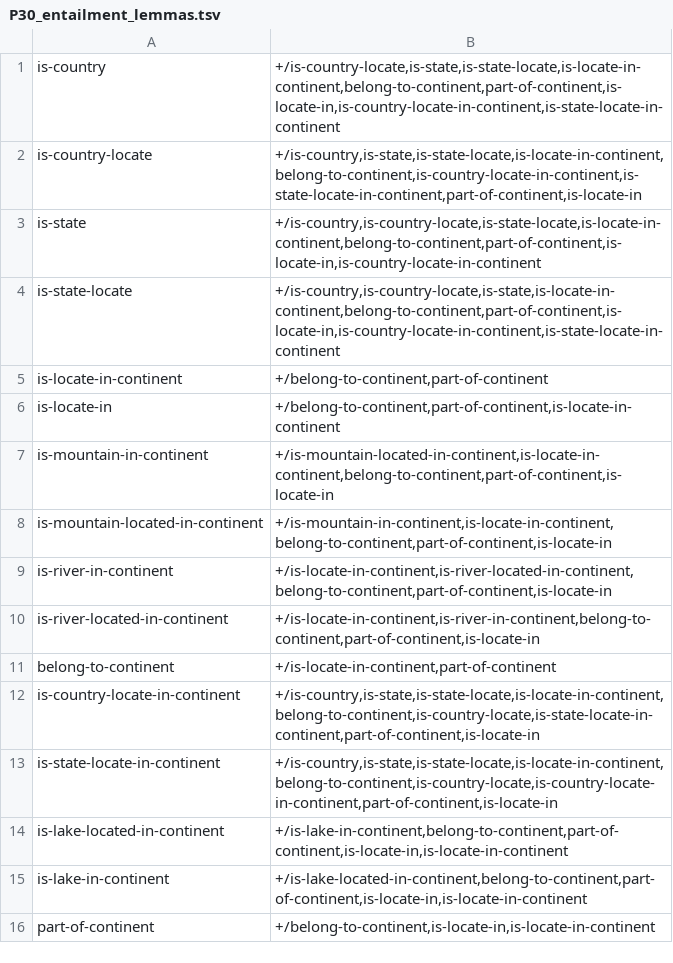
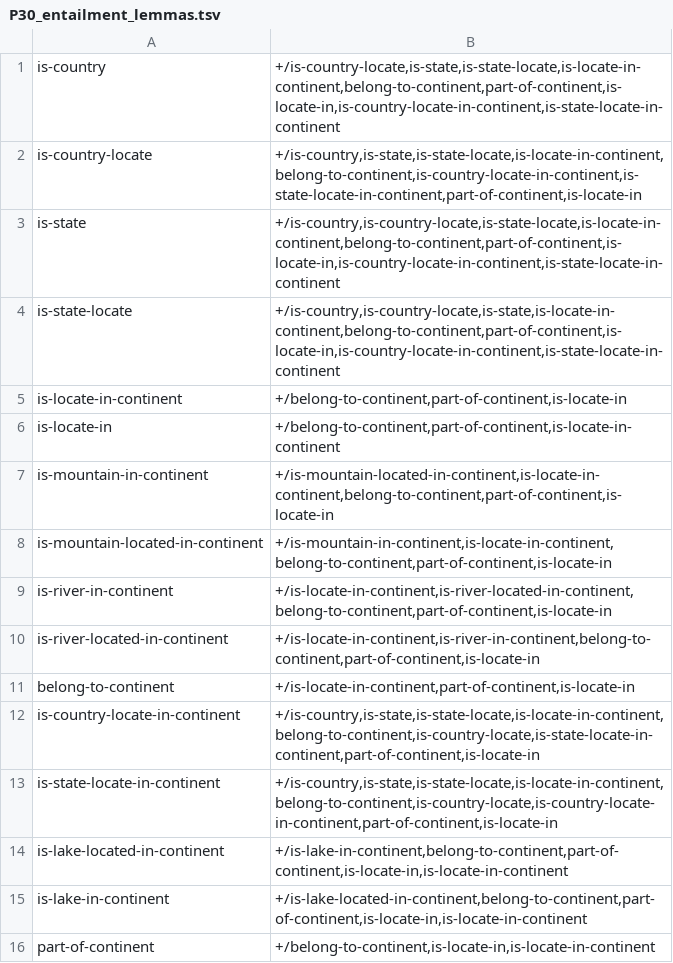
Before and after one commit to yanaiela/lm_meaning, a TSV file: data/pattern_data/P30_entailment_lemmas.tsv, drawn as a sheet.

Commit message:
update

```diff
--- a/data/pattern_data/P30_entailment_lemmas.tsv
+++ b/data/pattern_data/P30_entailment_lemmas.tsv
@@ -2,5 +2,5 @@ is-country	+/is-country-locate,is-state,is-state-locate,is-locate-in-continent,b
 is-country-locate	+/is-country,is-state,is-state-locate,is-locate-in-continent,belong-to-continent,is-country-locate-in-continent,is-state-locate-in-continent,part-of-continent,is-locate-in
-is-state	+/is-country,is-country-locate,is-state-locate,is-locate-in-continent,belong-to-continent,part-of-continent,is-locate-in,is-country-locate-in-continent
+is-state	+/is-country,is-country-locate,is-state-locate,is-locate-in-continent,belong-to-continent,part-of-continent,is-locate-in,is-country-locate-in-continent,is-state-locate-in-continent
 is-state-locate	+/is-country,is-country-locate,is-state,is-locate-in-continent,belong-to-continent,part-of-continent,is-locate-in,is-country-locate-in-continent,is-state-locate-in-continent
-is-locate-in-continent	+/belong-to-continent,part-of-continent
+is-locate-in-continent	+/belong-to-continent,part-of-continent,is-locate-in
 is-locate-in	+/belong-to-continent,part-of-continent,is-locate-in-continent
@@ -10,3 +10,3 @@ is-river-in-continent	+/is-locate-in-continent,is-river-located-in-continent,bel
 is-river-located-in-continent	+/is-locate-in-continent,is-river-in-continent,belong-to-continent,part-of-continent,is-locate-in
-belong-to-continent	+/is-locate-in-continent,part-of-continent
+belong-to-continent	+/is-locate-in-continent,part-of-continent,is-locate-in
 is-country-locate-in-continent	+/is-country,is-state,is-state-locate,is-locate-in-continent,belong-to-continent,is-country-locate,is-state-locate-in-continent,part-of-continent,is-locate-in
```
